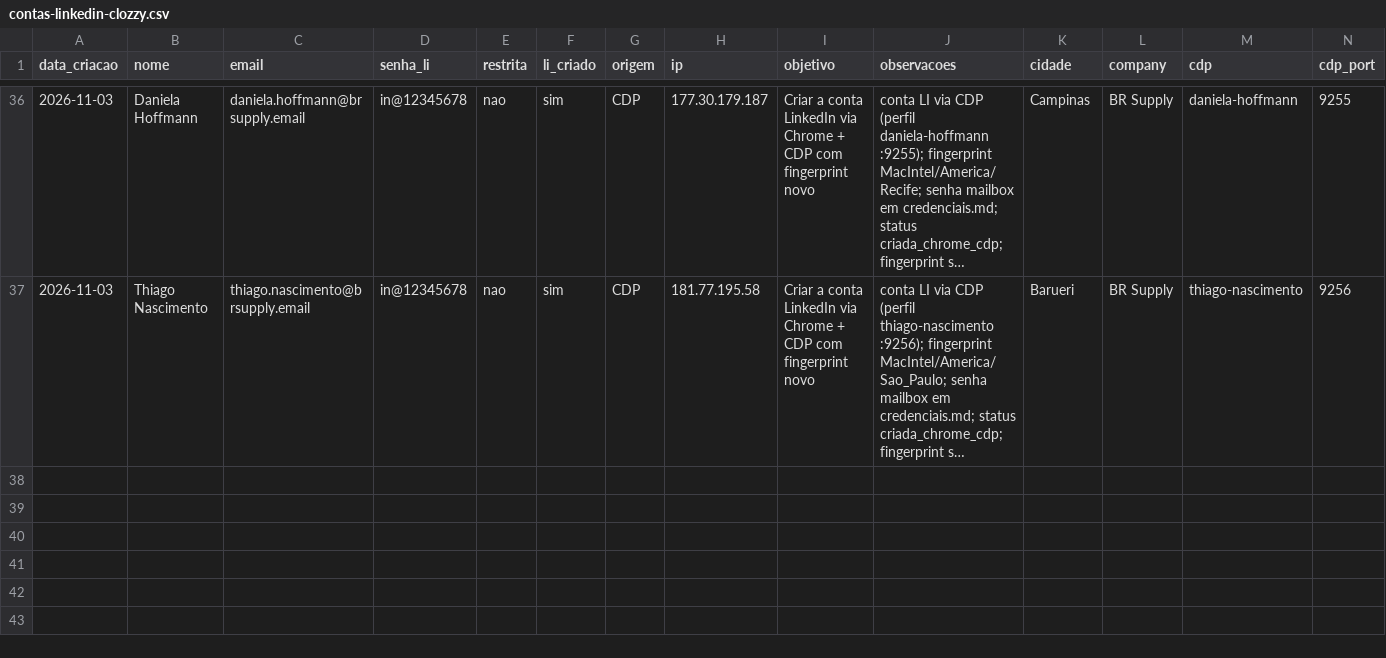
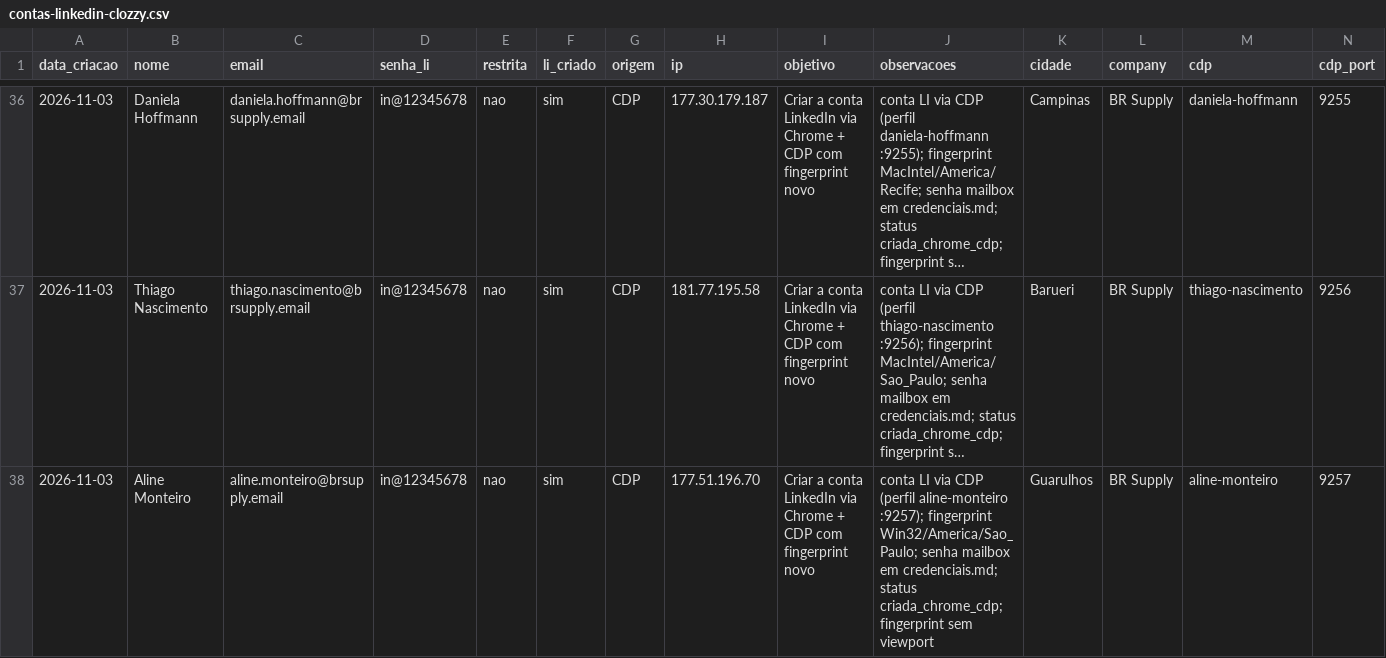
Before and after one commit to laerciogermano/workstation, a CSV file: screen-robot/pocs/android-studio/contas-linkedin-clozzy.csv, drawn as a sheet; only a part is shown, gaps mark what is left out; long unchanged cells end in …; rows hold the shown columns only; the diff names each change by its address in the sheet, - before the commit and + after, or states it on an @@ line.

```diff
--- a/screen-robot/pocs/android-studio/contas-linkedin-clozzy.csv
+++ b/screen-robot/pocs/android-studio/contas-linkedin-clozzy.csv
+row 38: 2026-11-03 | Aline Monteiro | aline.monteiro@brsupply.email | in@12345678 | nao | sim | CDP | 177.51.196.70 | Criar a conta LinkedIn via Chrome + CDP com fingerprint novo | conta LI via CDP (perfil aline-monteiro :9257); fingerprint Win32/America/Sao_Paulo; senha mailbox em credenciais.md; status criada_chrome_cdp; fingerprint sem viewport | Guarulhos | BR Supply | aline-monteiro | 9257
```
Also changed, not shown: screen-robot/pocs/android-studio/contas-facebook-chrome.csv, 2 other files.
